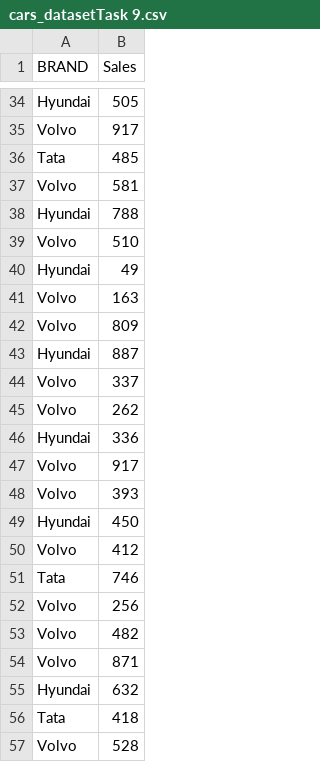
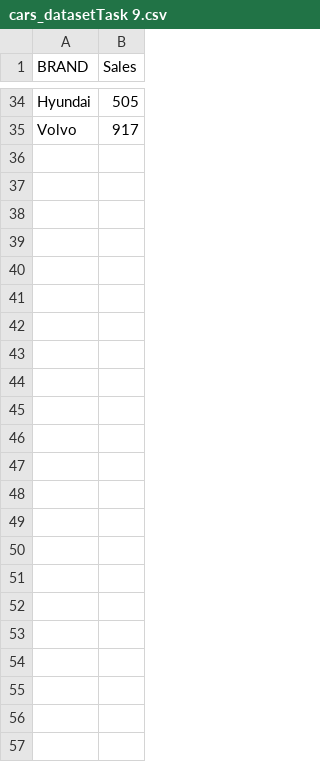
Before and after one commit to SushmaN04/Task8-Marks-Channels, a CSV file: cars_datasetTask 9.csv, drawn as a sheet; only a part is shown, gaps mark what is left out.

Commit message:
Update cars_datasetTask 9.csv

```diff
--- a/cars_datasetTask 9.csv
+++ b/cars_datasetTask 9.csv
@@ -35,23 +35 @@ Hyundai,505
 Volvo,917
-Tata,485
-Volvo,581
-Hyundai,788
-Volvo,510
-Hyundai,49
-Volvo,163
-Volvo,809
-Hyundai,887
-Volvo,337
-Volvo,262
-Hyundai,336
-Volvo,917
-Volvo,393
-Hyundai,450
-Volvo,412
-Tata,746
-Volvo,256
-Volvo,482
-Volvo,871
-Hyundai,632
-Tata,418
-Volvo,528
```
